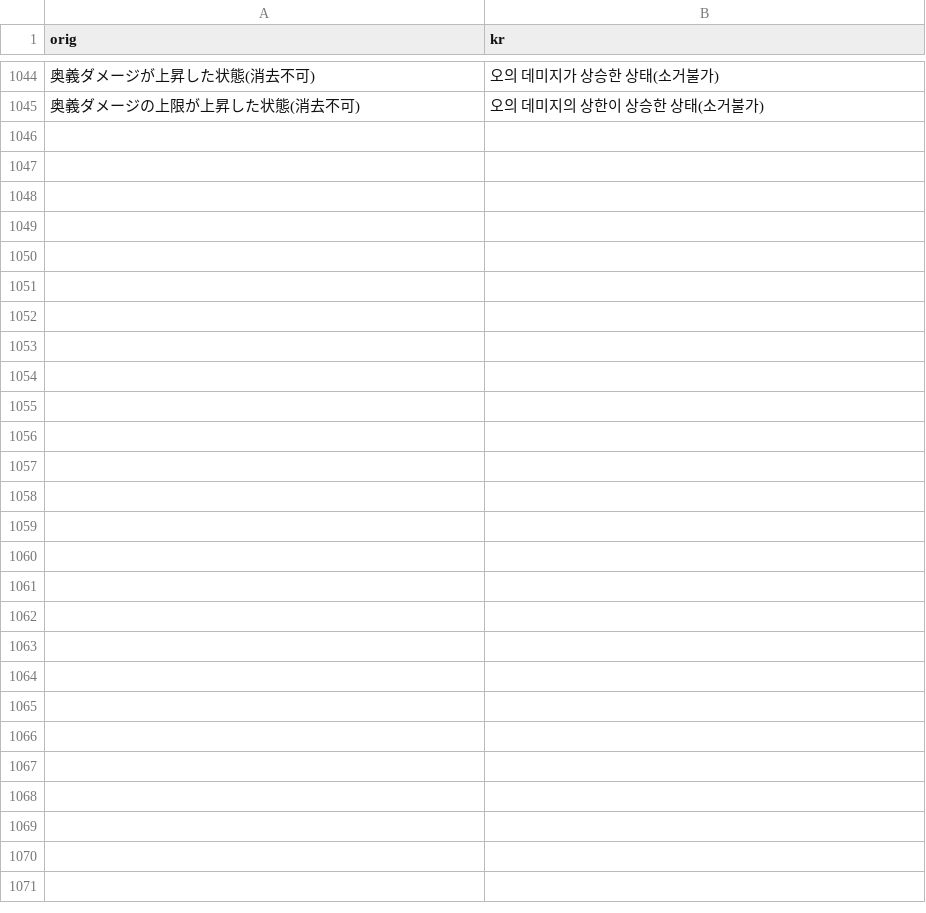
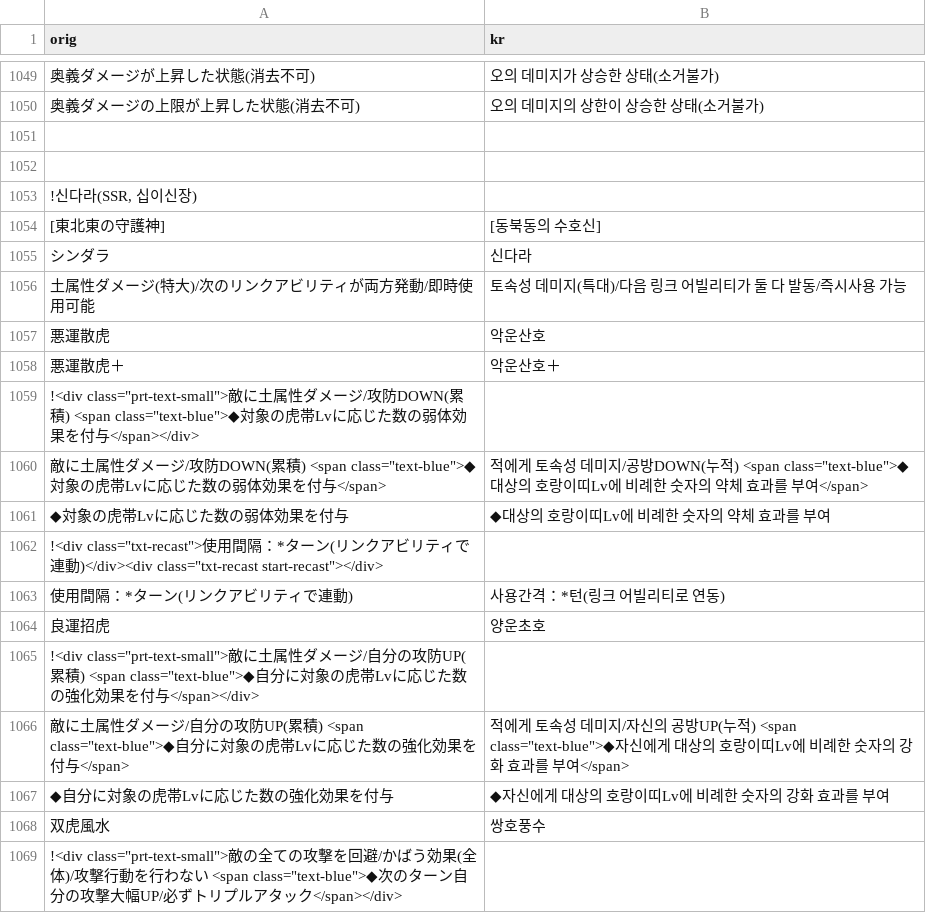
Before and after one commit to sidewinderk/gbfTransKor, a CSV file: cache/archive_캐릭터_토.csv, drawn as a sheet; only a part is shown, gaps mark what is left out; the diff covers the shown part only; the diff names each change by its address in the sheet, - before the commit and + after, or states it on an @@ line.

```diff
--- a/cache/archive_캐릭터_토.csv
+++ b/cache/archive_캐릭터_토.csv
+row 1051: (empty)
+row 1052: (empty)
+row 1053: !신다라(SSR, 십이신장)
+row 1054: [東北東の守護神] | [동북동의 수호신]
+row 1055: シンダラ | 신다라
+row 1056: 土属性ダメージ(特大)/次のリンクアビリティが両方発動/即時使用可能 | 토속성 데미지(특대)/다음 링크 어빌리티가 둘 다 발동/즉시사용 가능
+row 1057: 悪運散虎 | 악운산호
+row 1058: 悪運散虎＋ | 악운산호＋
+row 1059: !<div class="prt-text-small">敵に土属性ダメージ/攻防DOWN(累積) <span class="text-blue">◆対象の虎帯Lvに応じた数の弱体効果を付与</span></div>
+row 1060: 敵に土属性ダメージ/攻防DOWN(累積) <span class="text-blue">◆対象の虎帯Lvに応じた数の弱体効果を付与</span> | 적에게 토속성 데미지/공방DOWN(누적) <span class="text-blue">◆대상의 호랑이띠Lv에 비례한 숫자의 약체 효과를 부여</span>
+row 1061: ◆対象の虎帯Lvに応じた数の弱体効果を付与 | ◆대상의 호랑이띠Lv에 비례한 숫자의 약체 효과를 부여
+row 1062: !<div class="txt-recast">使用間隔：*ターン(リンクアビリティで連動)</div><div class="txt-recast start-recast"></div>
+row 1063: 使用間隔：*ターン(リンクアビリティで連動) | 사용간격：*턴(링크 어빌리티로 연동)
+row 1064: 良運招虎 | 양운초호
+row 1065: !<div class="prt-text-small">敵に土属性ダメージ/自分の攻防UP(累積) <span class="text-blue">◆自分に対象の虎帯Lvに応じた数の強化効果を付与</span></div>
+row 1066: 敵に土属性ダメージ/自分の攻防UP(累積) <span class="text-blue">◆自分に対象の虎帯Lvに応じた数の強化効果を付与</span> | 적에게 토속성 데미지/자신의 공방UP(누적) <span class="text-blue">◆자신에게 대상의 호랑이띠Lv에 비례한 숫자의 강화 효과를 부여</span>
+row 1067: ◆自分に対象の虎帯Lvに応じた数の強化効果を付与 | ◆자신에게 대상의 호랑이띠Lv에 비례한 숫자의 강화 효과를 부여
+row 1068: 双虎風水 | 쌍호풍수
+row 1069: !<div class="prt-text-small">敵の全ての攻撃を回避/かばう効果(全体)/攻撃行動を行わない <span class="text-blue">◆次のターン自分の攻撃大幅UP/必ずトリプルアタック</span></div>
```
Also changed, not shown: 16 added rows and 3 edited cells elsewhere in this file, cache/archive_캐릭터_수.csv, 1 other file.
